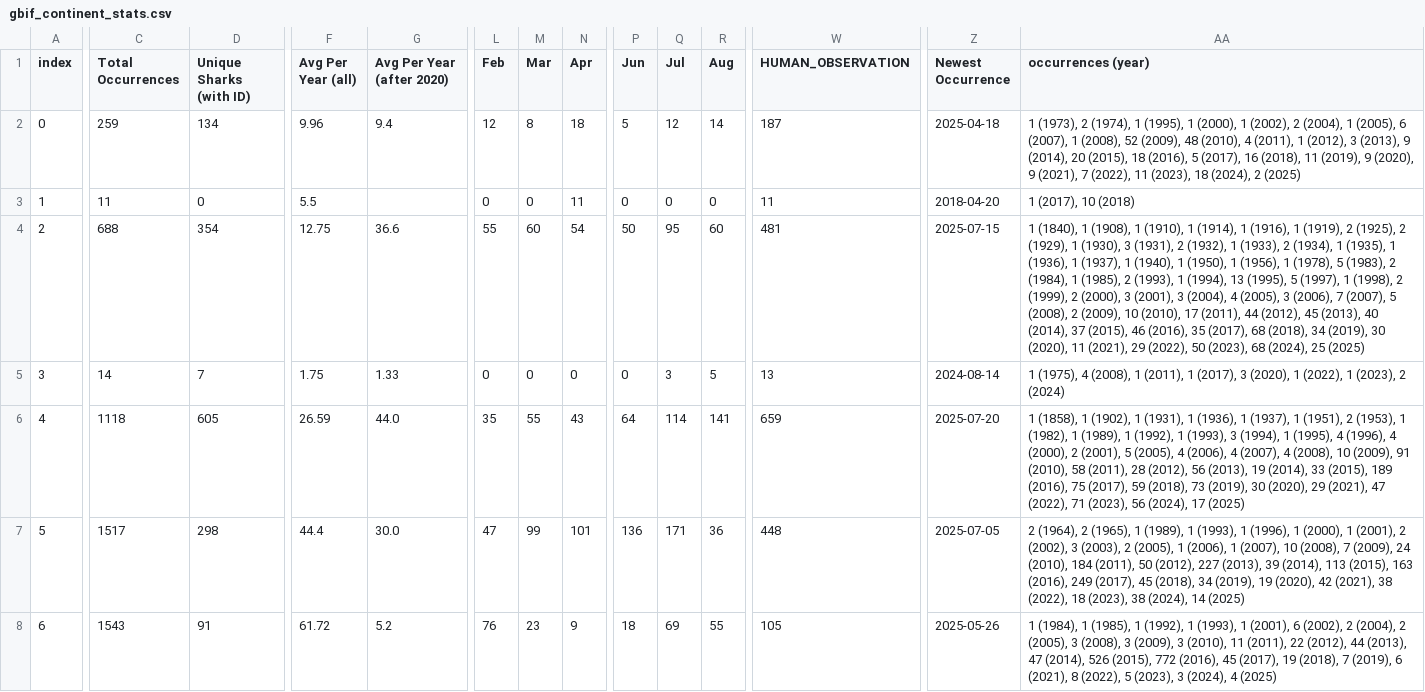
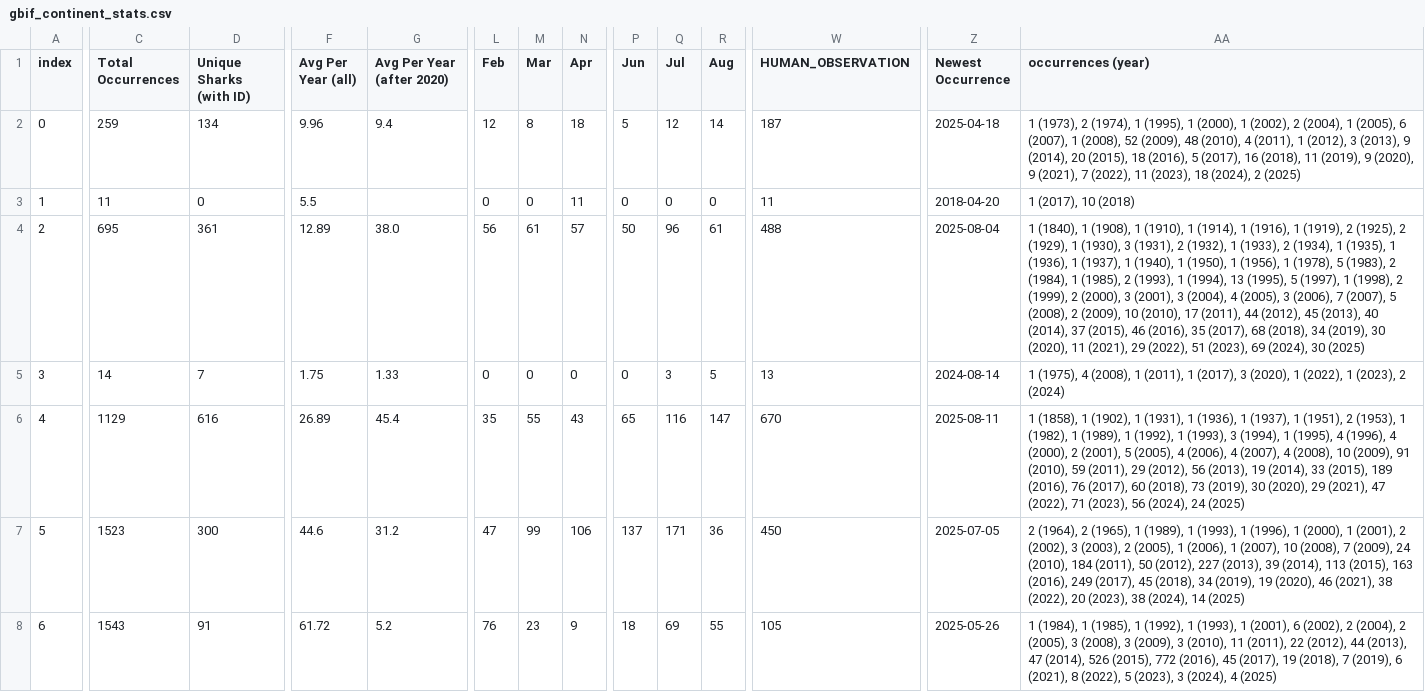
Before and after one commit to aadriien/whale-shark-site, a CSV file: outputs/gbif_continent_stats.csv, drawn as a sheet; only a part is shown, gaps mark what is left out; the diff covers the shown part only; the diff names each change by its address in the sheet, - before the commit and + after, or states it on an @@ line.

```diff
--- a/outputs/gbif_continent_stats.csv
+++ b/outputs/gbif_continent_stats.csv
-C4 (Total Occurrences): 688
+C4 (Total Occurrences): 695
-D4 (Unique Sharks (with ID)): 354
+D4 (Unique Sharks (with ID)): 361
-F4 (Avg Per Year (all)): 12.75
+F4 (Avg Per Year (all)): 12.89
-G4 (Avg Per Year (after 2020)): 36.6
+G4 (Avg Per Year (after 2020)): 38.0
-L4 (Feb): 55
+L4 (Feb): 56
-M4 (Mar): 60
+M4 (Mar): 61
-N4 (Apr): 54
+N4 (Apr): 57
-Q4 (Jul): 95
+Q4 (Jul): 96
-R4 (Aug): 60
+R4 (Aug): 61
-W4 (HUMAN_OBSERVATION): 481
+W4 (HUMAN_OBSERVATION): 488
-Z4 (Newest Occurrence): 2025-07-15
+Z4 (Newest Occurrence): 2025-08-04
-AA4 (occurrences (year)): …29 (2022), 50 (2023), 68 (2024), 25 (2025)
+AA4 (occurrences (year)): …29 (2022), 51 (2023), 69 (2024), 30 (2025)
-C6 (Total Occurrences): 1118
+C6 (Total Occurrences): 1129
-D6 (Unique Sharks (with ID)): 605
+D6 (Unique Sharks (with ID)): 616
-F6 (Avg Per Year (all)): 26.59
+F6 (Avg Per Year (all)): 26.89
-G6 (Avg Per Year (after 2020)): 44.0
+G6 (Avg Per Year (after 2020)): 45.4
-P6 (Jun): 64
+P6 (Jun): 65
-Q6 (Jul): 114
+Q6 (Jul): 116
-R6 (Aug): 141
+R6 (Aug): 147
-W6 (HUMAN_OBSERVATION): 659
+W6 (HUMAN_OBSERVATION): 670
-Z6 (Newest Occurrence): 2025-07-20
+Z6 (Newest Occurrence): 2025-08-11
-AA6 (occurrences (year)): …91 (2010), 58 (2011), 28 (2012), 56 (2013), 19 (2014), 33 (2015), 189 (2016), 75 (2017), 59 (2018), 73 (2019), 30 (2020), 29 (2021), 47 (2022), 71 (2023), 56 (2024), 17 (2025)
+AA6 (occurrences (year)): …91 (2010), 59 (2011), 29 (2012), 56 (2013), 19 (2014), 33 (2015), 189 (2016), 76 (2017), 60 (2018), 73 (2019), 30 (2020), 29 (2021), 47 (2022), 71 (2023), 56 (2024), 24 (2025)
-C7 (Total Occurrences): 1517
+C7 (Total Occurrences): 1523
-D7 (Unique Sharks (with ID)): 298
+D7 (Unique Sharks (with ID)): 300
-F7 (Avg Per Year (all)): 44.4
+F7 (Avg Per Year (all)): 44.6
-G7 (Avg Per Year (after 2020)): 30.0
+G7 (Avg Per Year (after 2020)): 31.2
-N7 (Apr): 101
+N7 (Apr): 106
-P7 (Jun): 136
+P7 (Jun): 137
-W7 (HUMAN_OBSERVATION): 448
+W7 (HUMAN_OBSERVATION): 450
-AA7 (occurrences (year)): …19 (2020), 42 (2021), 38 (2022), 18 (2023), 38…
+AA7 (occurrences (year)): …19 (2020), 46 (2021), 38 (2022), 20 (2023), 38…
```
Also changed, not shown: 3 edited cells elsewhere in this file, outputs/gbif_calendar_stats.csv, outputs/gbif_country_stats.csv, 7 other files.
